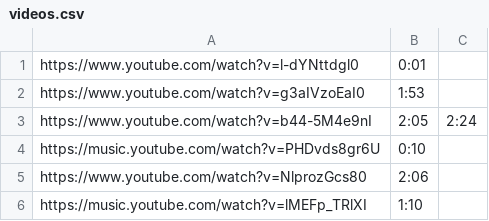
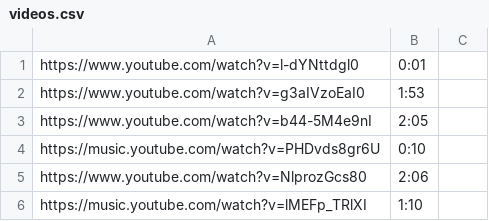
Before and after one commit to nielshuman/pws-432hz, a CSV file: videos.csv, drawn as a sheet; only a part is shown.

Commit message:
Update videos.csv

```diff
--- a/videos.csv
+++ b/videos.csv
@@ -2,3 +2,3 @@ https://www.youtube.com/watch?v=l-dYNttdgl0,0:01
 https://www.youtube.com/watch?v=g3aIVzoEaI0,1:53
-https://www.youtube.com/watch?v=b44-5M4e9nI,2:05,2:24
+https://www.youtube.com/watch?v=b44-5M4e9nI,2:05
 https://music.youtube.com/watch?v=PHDvds8gr6U,0:10
```
